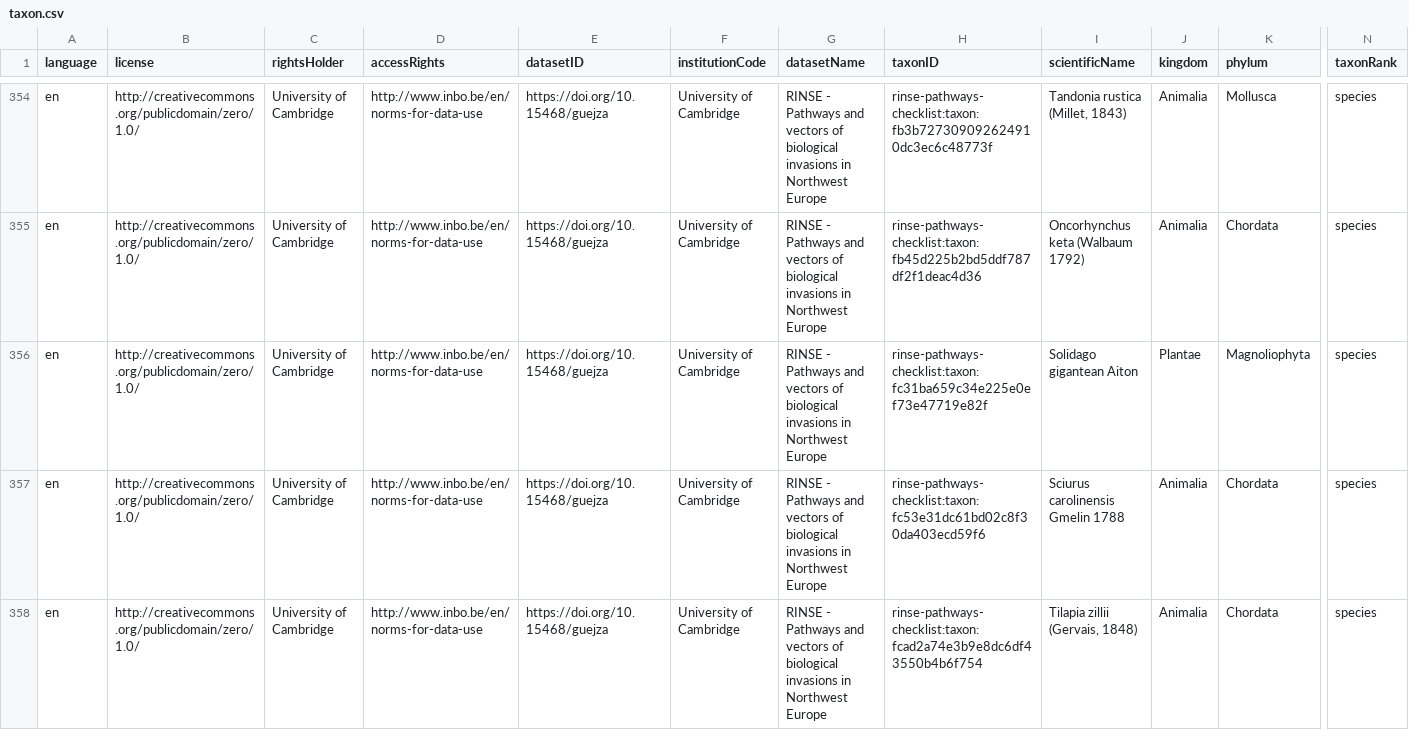
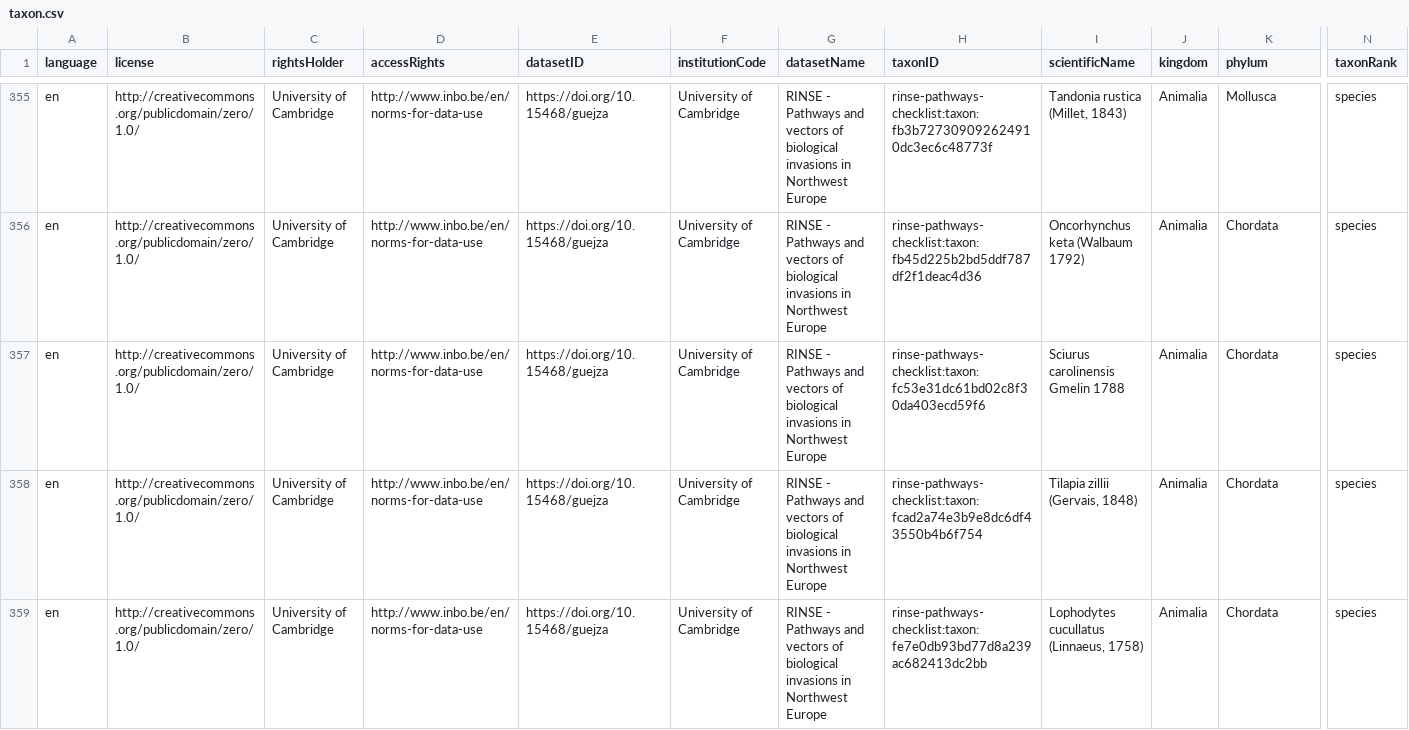
Before and after one commit to trias-project/rinse-pathways-checklist, a CSV file: data/processed/taxon.csv, drawn as a sheet; only a part is shown, gaps mark what is left out; the shorter side is filled out with more unchanged rows; removed rows and columns are numbered as before the commit, all else as after; rows hold the shown columns only; the diff covers the shown part only; the diff names each change by its address in the sheet, - before the commit and + after, or states it on an @@ line.

Commit message:
Correct 3 species name that had no backbone match

```diff
--- a/data/processed/taxon.csv
+++ b/data/processed/taxon.csv
-row 356: en | http://creativecommons.org/publicdomain/zero/1.0/ | University of Cambridge | http://www.inbo.be/en/norms-for-data-use | https://doi.org/10.15468/guejza | University of Cambridge | RINSE - Pathways and vectors of biological invasions in Northwest Europe | rinse-pathways-checklist:taxon:fc31ba659c34e225e0ef73e47719e82f | Solidago gigantean Aiton | Plantae | Magnoliophyta | species
```
Also changed, not shown: 3 added rows and 2 removed rows elsewhere in this file, data/processed/description.csv, data/processed/distribution.csv, 3 other files.
